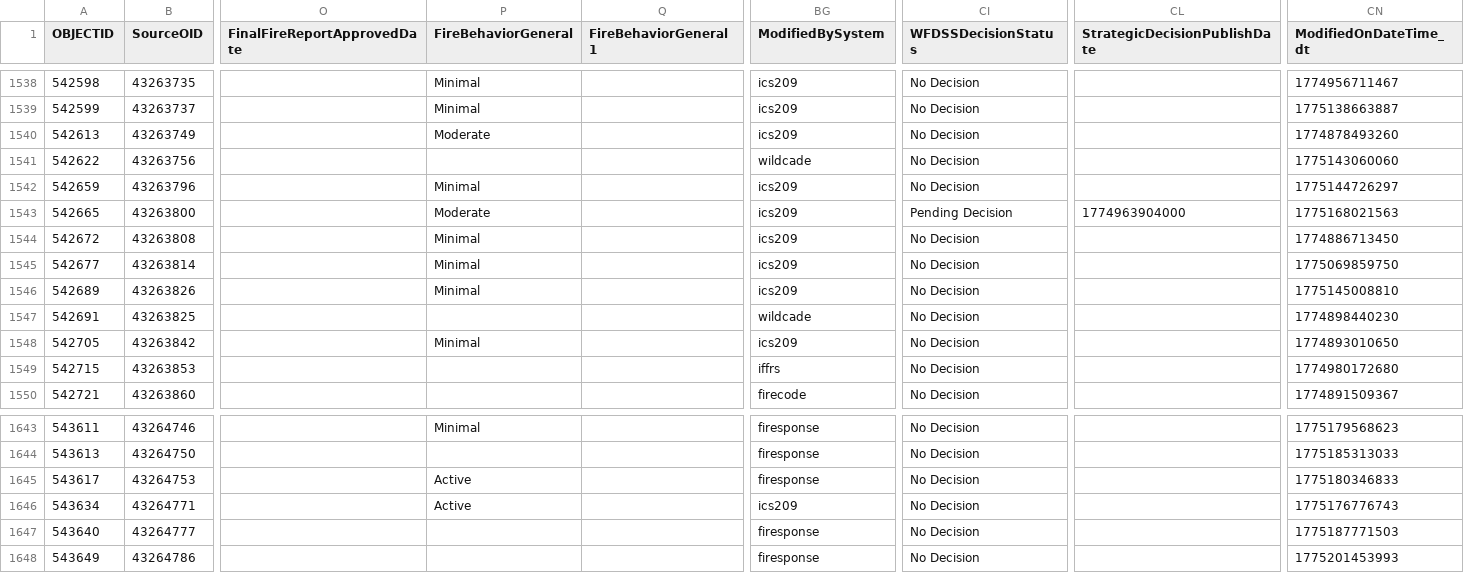
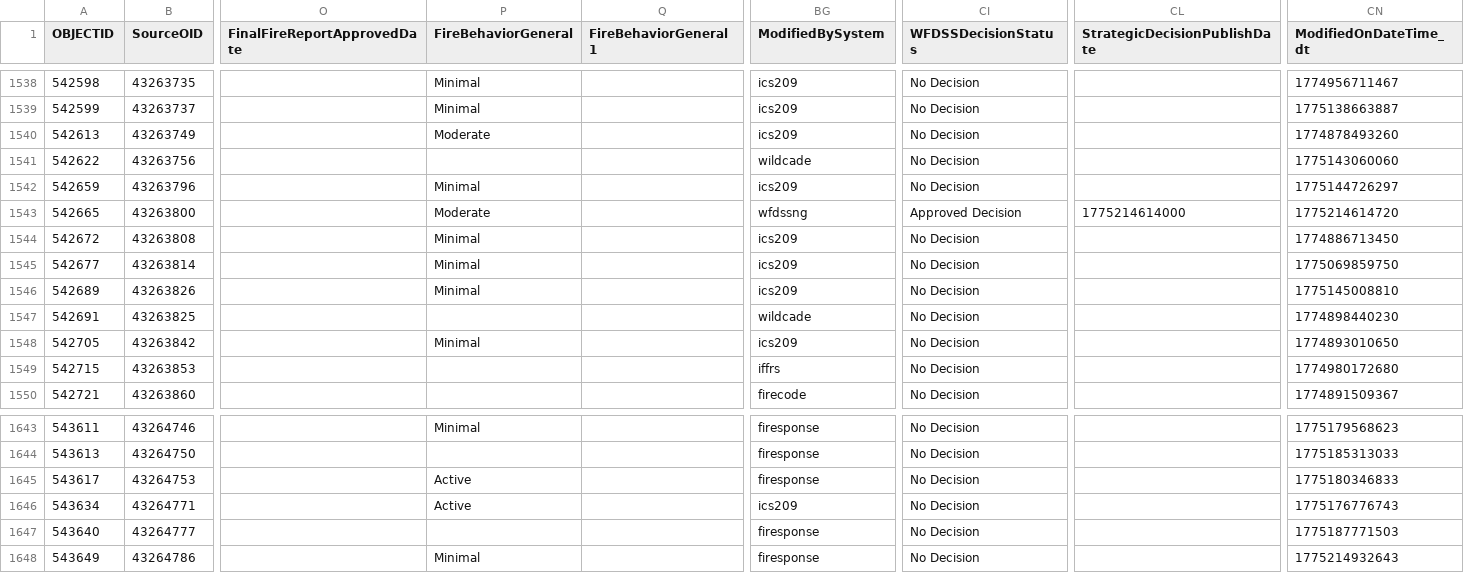
Before and after one commit to githamm/wildfire-tracker, a CSV file: data/wildfire_ytd.csv, drawn as a sheet; only a part is shown, gaps mark what is left out; the diff names each change by its address in the sheet, - before the commit and + after, or states it on an @@ line.

```diff
--- a/data/wildfire_ytd.csv
+++ b/data/wildfire_ytd.csv
-BG1543 (ModifiedBySystem): ics209
+BG1543 (ModifiedBySystem): wfdssng
-CI1543 (WFDSSDecisionStatus): Pending Decision
+CI1543 (WFDSSDecisionStatus): Approved Decision
-CL1543 (StrategicDecisionPublishDate): 1774963904000
+CL1543 (StrategicDecisionPublishDate): 1775214614000
-CN1543 (ModifiedOnDateTime_dt): 1775168021563
+CN1543 (ModifiedOnDateTime_dt): 1775214614720
-P1648 (FireBehaviorGeneral): (empty)
+P1648 (FireBehaviorGeneral): Minimal
-CN1648 (ModifiedOnDateTime_dt): 1775201453993
+CN1648 (ModifiedOnDateTime_dt): 1775214932643
```
